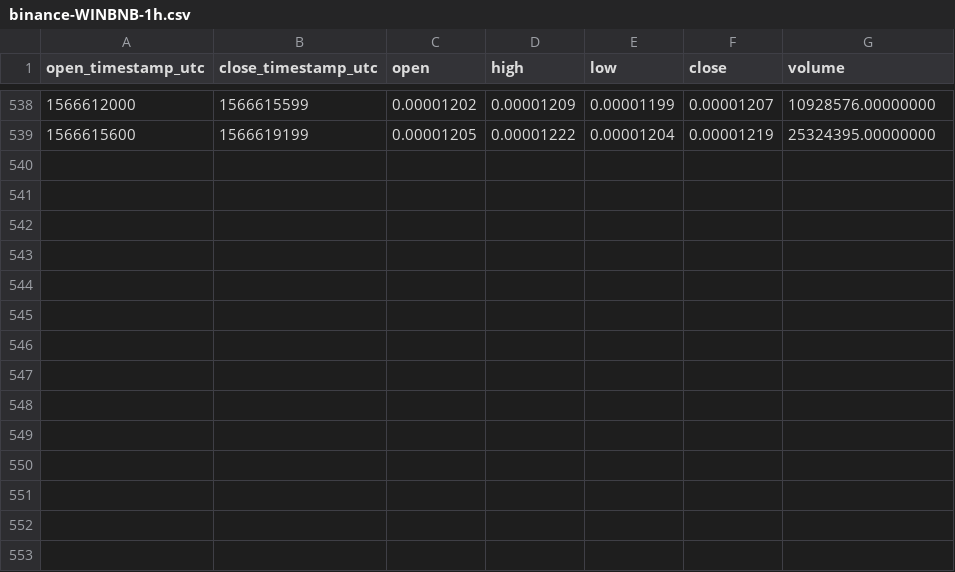
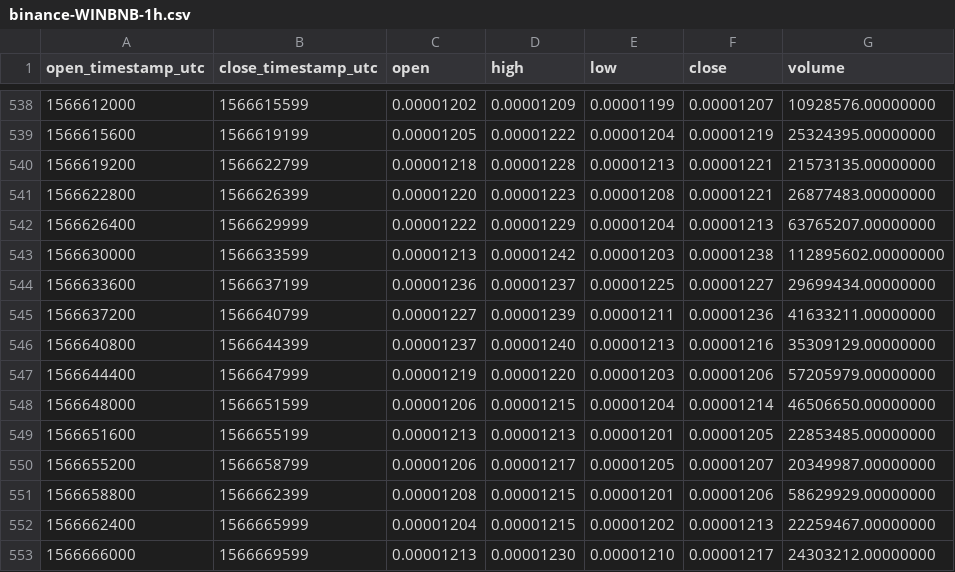
Before and after one commit to cryptobigbro/binance-WINBNB, a CSV file: binance-WINBNB-1h.csv, drawn as a sheet; only a part is shown, gaps mark what is left out; the diff names each change by its address in the sheet, - before the commit and + after, or states it on an @@ line.

Commit message:
Update OHLCV data.

```diff
--- a/binance-WINBNB-1h.csv
+++ b/binance-WINBNB-1h.csv
+row 540: 1566619200 | 1566622799 | 0.00001218 | 0.00001228 | 0.00001213 | 0.00001221 | 21573135.00000000
+row 541: 1566622800 | 1566626399 | 0.00001220 | 0.00001223 | 0.00001208 | 0.00001221 | 26877483.00000000
+row 542: 1566626400 | 1566629999 | 0.00001222 | 0.00001229 | 0.00001204 | 0.00001213 | 63765207.00000000
+row 543: 1566630000 | 1566633599 | 0.00001213 | 0.00001242 | 0.00001203 | 0.00001238 | 112895602.00000000
+row 544: 1566633600 | 1566637199 | 0.00001236 | 0.00001237 | 0.00001225 | 0.00001227 | 29699434.00000000
+row 545: 1566637200 | 1566640799 | 0.00001227 | 0.00001239 | 0.00001211 | 0.00001236 | 41633211.00000000
+row 546: 1566640800 | 1566644399 | 0.00001237 | 0.00001240 | 0.00001213 | 0.00001216 | 35309129.00000000
+row 547: 1566644400 | 1566647999 | 0.00001219 | 0.00001220 | 0.00001203 | 0.00001206 | 57205979.00000000
+row 548: 1566648000 | 1566651599 | 0.00001206 | 0.00001215 | 0.00001204 | 0.00001214 | 46506650.00000000
+row 549: 1566651600 | 1566655199 | 0.00001213 | 0.00001213 | 0.00001201 | 0.00001205 | 22853485.00000000
+row 550: 1566655200 | 1566658799 | 0.00001206 | 0.00001217 | 0.00001205 | 0.00001207 | 20349987.00000000
+row 551: 1566658800 | 1566662399 | 0.00001208 | 0.00001215 | 0.00001201 | 0.00001206 | 58629929.00000000
+row 552: 1566662400 | 1566665999 | 0.00001204 | 0.00001215 | 0.00001202 | 0.00001213 | 22259467.00000000
+row 553: 1566666000 | 1566669599 | 0.00001213 | 0.00001230 | 0.00001210 | 0.00001217 | 24303212.00000000
```
Also changed, not shown: 1 other file.
